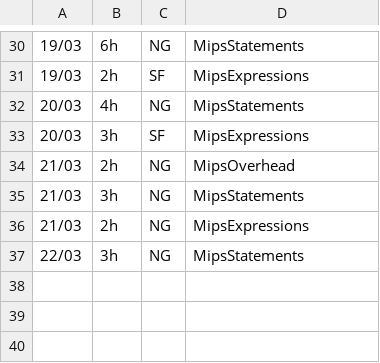
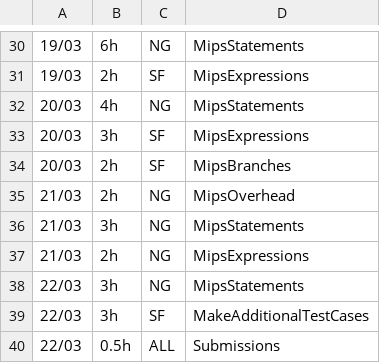
Before and after one commit to seb-fenton/C-Compiler, a CSV file: management/effort-log.csv, drawn as a sheet; only a part is shown, gaps mark what is left out; the diff names each change by its address in the sheet, - before the commit and + after, or states it on an @@ line.

```diff
--- a/management/effort-log.csv
+++ b/management/effort-log.csv
+row 34: 20/03 | 2h | SF | MipsBranches
+row 39: 22/03 | 3h | SF | MakeAdditionalTestCases
+row 40: 22/03 | 0.5h | ALL | Submissions
```
Also changed, not shown: management/milestones.csv, management/schedule.csv.
